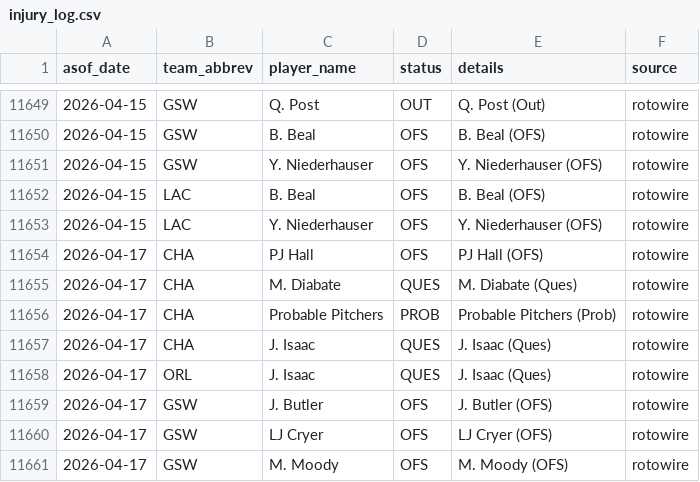
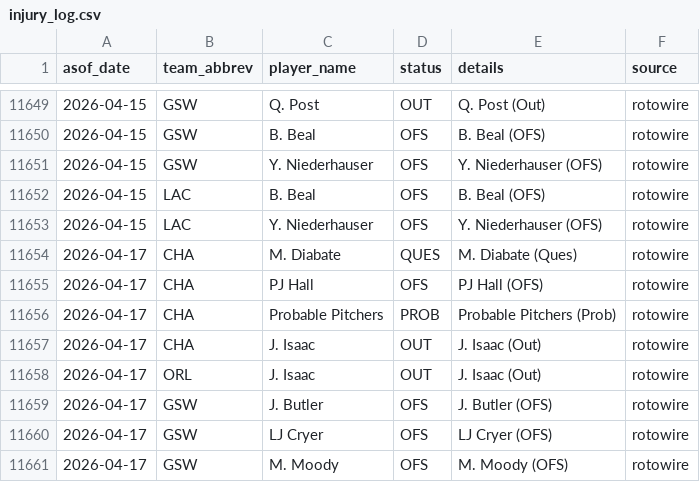
Before and after one commit to oliver-monday/moneyline, a CSV file: logs/injury_log.csv, drawn as a sheet; only a part is shown, gaps mark what is left out.

```diff
--- a/logs/injury_log.csv
+++ b/logs/injury_log.csv
@@ -11653,7 +11653,7 @@ asof_date,team_abbrev,player_name,status,details,source
 2026-04-15,LAC,Y. Niederhauser,OFS,Y. Niederhauser (OFS),rotowire
+2026-04-17,CHA,M. Diabate,QUES,M. Diabate (Ques),rotowire
 2026-04-17,CHA,PJ Hall,OFS,PJ Hall (OFS),rotowire
-2026-04-17,CHA,M. Diabate,QUES,M. Diabate (Ques),rotowire
 2026-04-17,CHA,Probable Pitchers,PROB,Probable Pitchers (Prob),rotowire
-2026-04-17,CHA,J. Isaac,QUES,J. Isaac (Ques),rotowire
-2026-04-17,ORL,J. Isaac,QUES,J. Isaac (Ques),rotowire
+2026-04-17,CHA,J. Isaac,OUT,J. Isaac (Out),rotowire
+2026-04-17,ORL,J. Isaac,OUT,J. Isaac (Out),rotowire
 2026-04-17,GSW,J. Butler,OFS,J. Butler (OFS),rotowire
```
Also changed, not shown: 1 other file.
